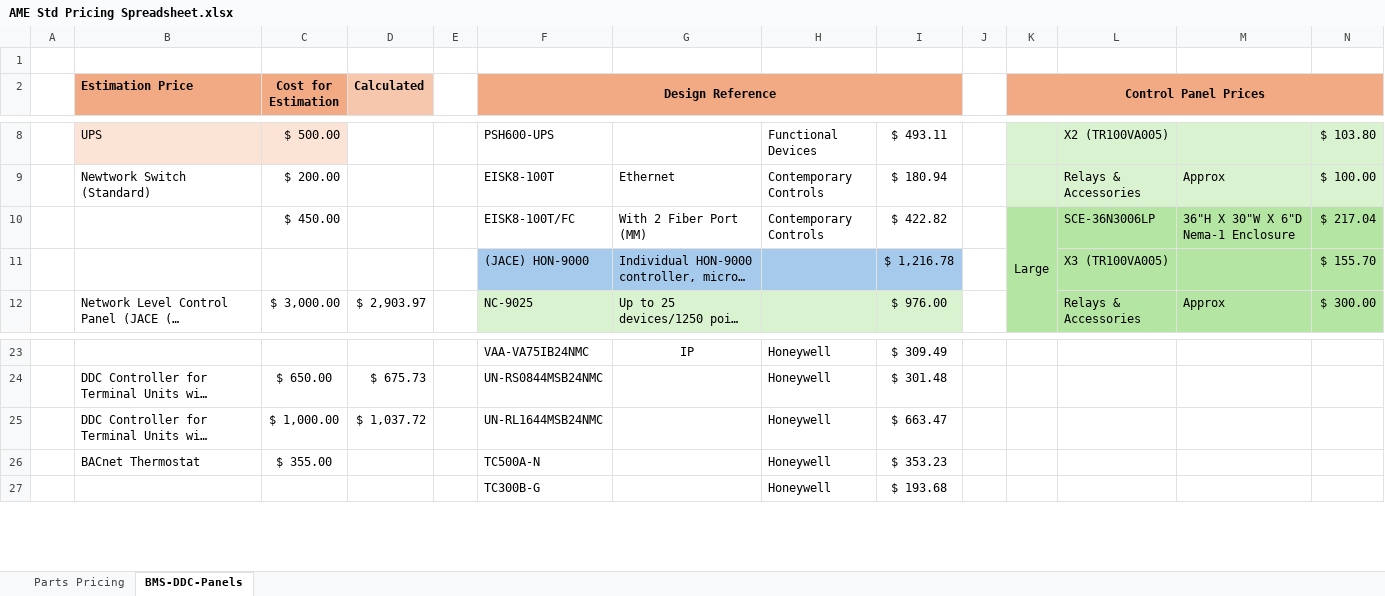
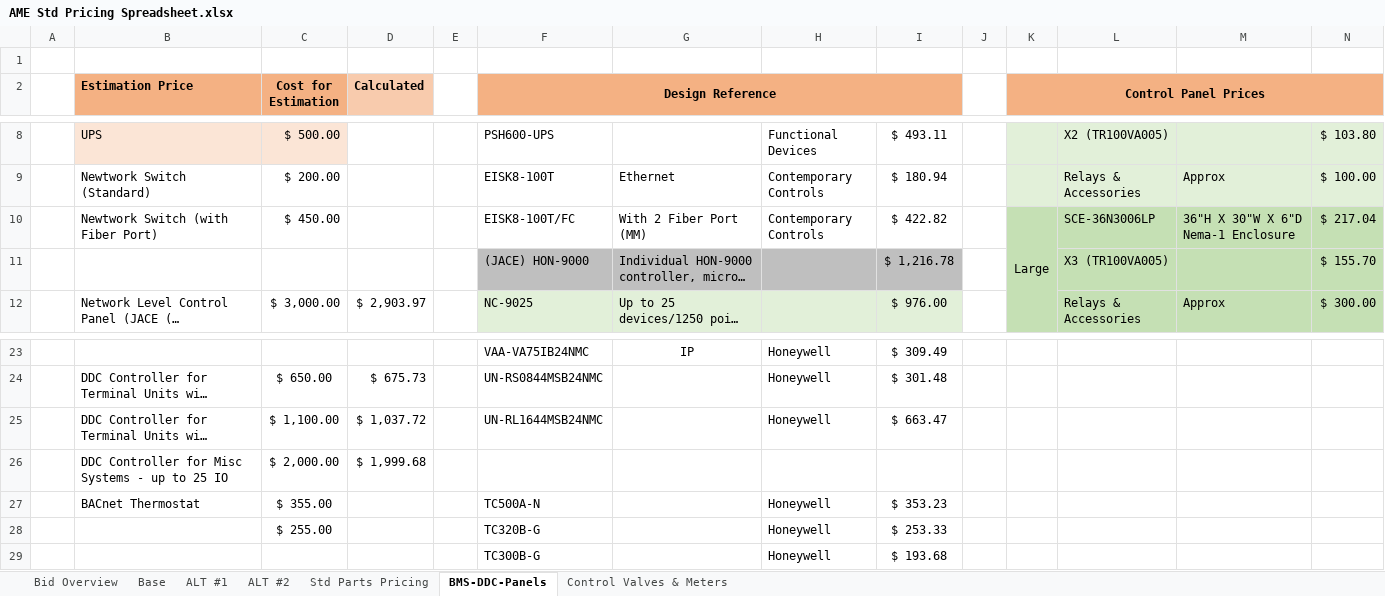
Before and after one commit to patilsiddhant92-arch/Estimator-AI, an Excel workbook: assets/price_book/AME Std Pricing Spreadsheet.xlsx, sheet BMS-DDC-Panels, drawn as a sheet; only a part is shown, gaps mark what is left out; long unchanged cells end in …; values as stored, in another font and other column widths than the file's, no borders; rows hold the shown columns only; the diff names each change by its address in the sheet, - before the commit and + after, or states it on an @@ line.

Commit message:
T-002: price book from the revised AME pricing workbook
The app's price book is now the estimator's revised workbook (Brain/AME Std Pricing
Spreadsheet.xlsx.xlsx), copied byte for byte into assets/price_book/ by the new
tools/update_price_book.py (--check says when the copy is stale; the suite fails
until it matches). The loader reads the workbook's own layout: Std Parts Pricing,
BMS-DDC-Panels and Control Valves & Meters (valve sizes take their heading, the
side table is read), skips rows with no name or no price above 0, and marks rows
under the book's "Below is not completed" note as needing review. aliases.json
gets 75 aliases from the Master Template's device names, pending the estimator's
review. PriceBook.unpriced lists lines with no price. Report in
HarkPro/outbox/T-002-report.md.

Co-Authored-By: Hark (AI)

```diff
--- a/assets/price_book/AME Std Pricing Spreadsheet.xlsx (sheet BMS-DDC-Panels)
+++ b/assets/price_book/AME Std Pricing Spreadsheet.xlsx (sheet BMS-DDC-Panels)
-sheet tab: Parts Pricing
+sheet tab: Bid Overview
+sheet tab: Base
+sheet tab: ALT #1
+sheet tab: ALT #2
+sheet tab: Std Parts Pricing
+sheet tab: Control Valves & Meters
-B10 (Estimation Price): (empty)
+B10 (Estimation Price): Newtwork Switch (with Fiber Port)
-F11:I11 fill: #A6CAEC
+F11:I11 fill: #BFBFBF
-C25 (Cost for Estimation): $ 1,000.00
+C25 (Cost for Estimation): $ 1,100.00
+row 26:  | DDC Controller for Misc Systems - up to 25 IO | $ 2,000.00 | $ 1,999.68
+row 28:  |  | $ 255.00 |  |  | TC320B-G |  | Honeywell | $ 253.33
```
Also changed, not shown: charts or pictures, 8 other files.
